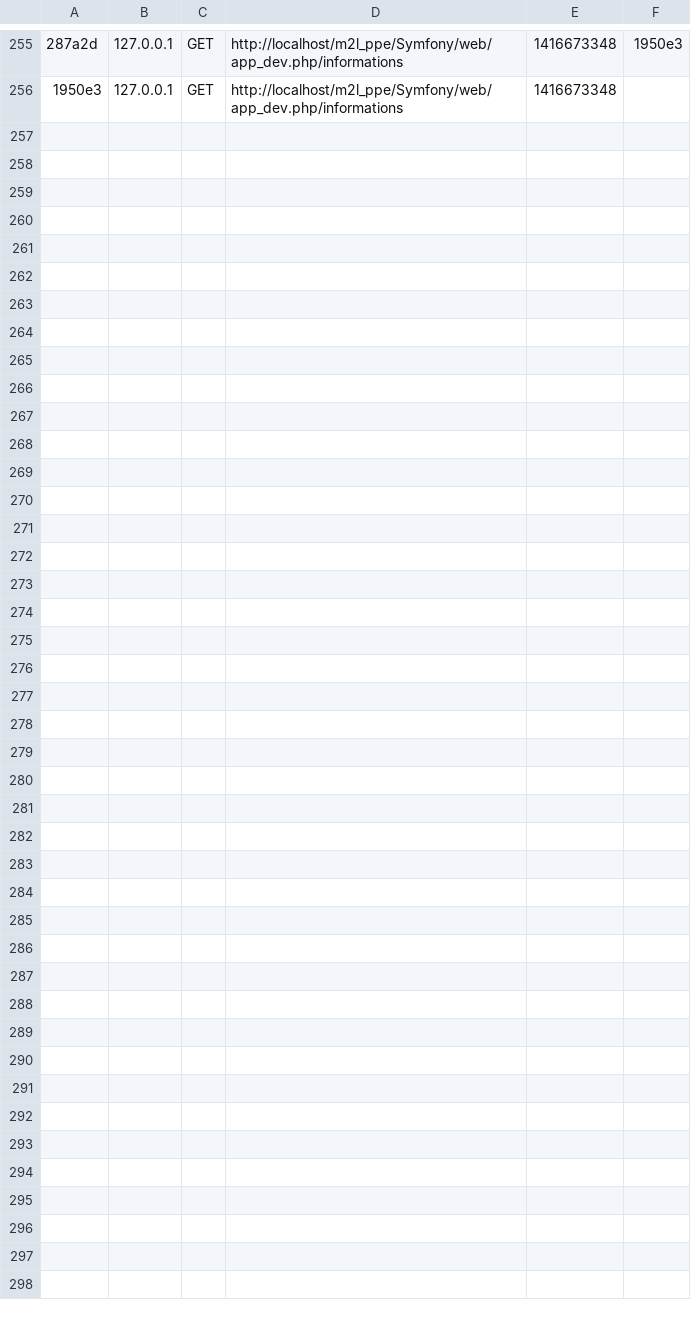
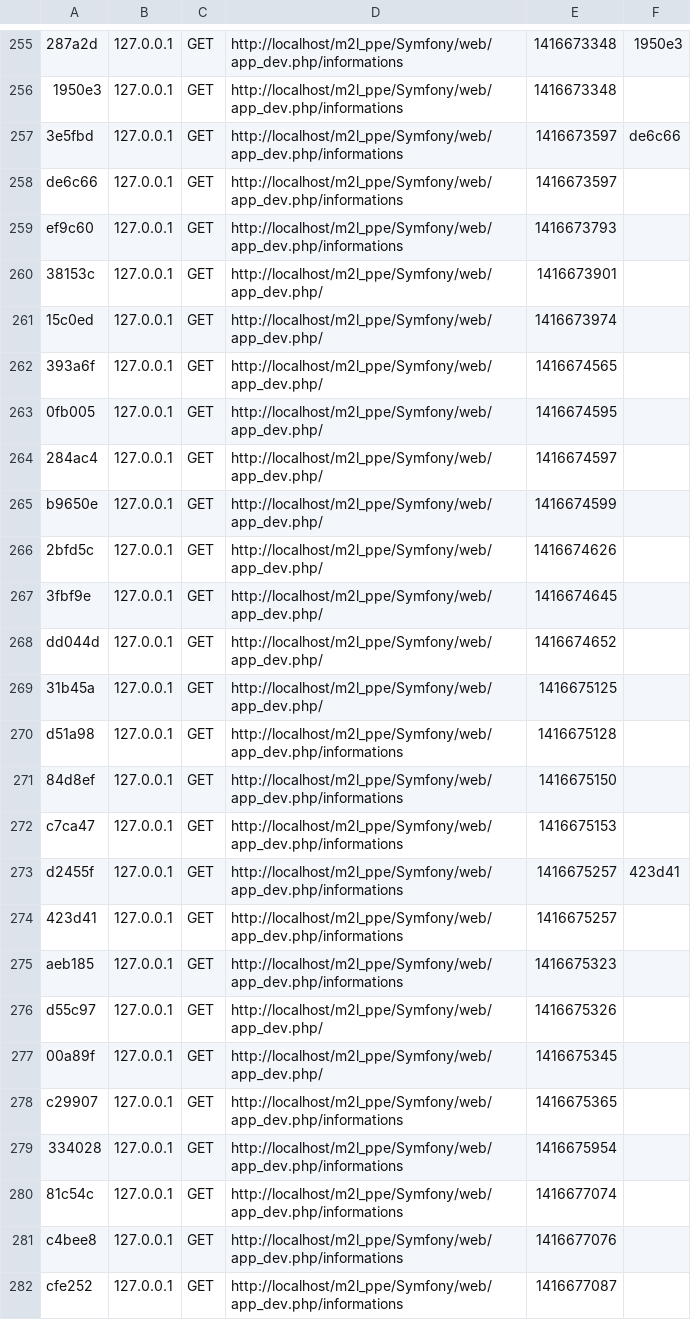
Before and after one commit to ppebts/M2L_ppe, a CSV file: Symfony/app/cache/dev/profiler/index.csv, drawn as a sheet; only a part is shown, gaps mark what is left out; the diff names each change by its address in the sheet, - before the commit and + after, or states it on an @@ line.

```diff
--- a/Symfony/app/cache/dev/profiler/index.csv
+++ b/Symfony/app/cache/dev/profiler/index.csv
+row 257: 3e5fbd | 127.0.0.1 | GET | http://localhost/m2l_ppe/Symfony/web/app_dev.php/informations | 1416673597 | de6c66
+row 258: de6c66 | 127.0.0.1 | GET | http://localhost/m2l_ppe/Symfony/web/app_dev.php/informations | 1416673597
+row 259: ef9c60 | 127.0.0.1 | GET | http://localhost/m2l_ppe/Symfony/web/app_dev.php/informations | 1416673793
+row 260: 38153c | 127.0.0.1 | GET | http://localhost/m2l_ppe/Symfony/web/app_dev.php/ | 1416673901
+row 261: 15c0ed | 127.0.0.1 | GET | http://localhost/m2l_ppe/Symfony/web/app_dev.php/ | 1416673974
+row 262: 393a6f | 127.0.0.1 | GET | http://localhost/m2l_ppe/Symfony/web/app_dev.php/ | 1416674565
+row 263: 0fb005 | 127.0.0.1 | GET | http://localhost/m2l_ppe/Symfony/web/app_dev.php/ | 1416674595
+row 264: 284ac4 | 127.0.0.1 | GET | http://localhost/m2l_ppe/Symfony/web/app_dev.php/ | 1416674597
+row 265: b9650e | 127.0.0.1 | GET | http://localhost/m2l_ppe/Symfony/web/app_dev.php/ | 1416674599
+row 266: 2bfd5c | 127.0.0.1 | GET | http://localhost/m2l_ppe/Symfony/web/app_dev.php/ | 1416674626
+row 267: 3fbf9e | 127.0.0.1 | GET | http://localhost/m2l_ppe/Symfony/web/app_dev.php/ | 1416674645
+row 268: dd044d | 127.0.0.1 | GET | http://localhost/m2l_ppe/Symfony/web/app_dev.php/ | 1416674652
+row 269: 31b45a | 127.0.0.1 | GET | http://localhost/m2l_ppe/Symfony/web/app_dev.php/ | 1416675125
+row 270: d51a98 | 127.0.0.1 | GET | http://localhost/m2l_ppe/Symfony/web/app_dev.php/informations | 1416675128
+row 271: 84d8ef | 127.0.0.1 | GET | http://localhost/m2l_ppe/Symfony/web/app_dev.php/informations | 1416675150
+row 272: c7ca47 | 127.0.0.1 | GET | http://localhost/m2l_ppe/Symfony/web/app_dev.php/informations | 1416675153
+row 273: d2455f | 127.0.0.1 | GET | http://localhost/m2l_ppe/Symfony/web/app_dev.php/informations | 1416675257 | 423d41
+row 274: 423d41 | 127.0.0.1 | GET | http://localhost/m2l_ppe/Symfony/web/app_dev.php/informations | 1416675257
+row 275: aeb185 | 127.0.0.1 | GET | http://localhost/m2l_ppe/Symfony/web/app_dev.php/informations | 1416675323
+row 276: d55c97 | 127.0.0.1 | GET | http://localhost/m2l_ppe/Symfony/web/app_dev.php/ | 1416675326
+row 277: 00a89f | 127.0.0.1 | GET | http://localhost/m2l_ppe/Symfony/web/app_dev.php/ | 1416675345
+row 278: c29907 | 127.0.0.1 | GET | http://localhost/m2l_ppe/Symfony/web/app_dev.php/informations | 1416675365
+row 279: 334028 | 127.0.0.1 | GET | http://localhost/m2l_ppe/Symfony/web/app_dev.php/informations | 1416675954
+row 280: 81c54c | 127.0.0.1 | GET | http://localhost/m2l_ppe/Symfony/web/app_dev.php/informations | 1416677074
+row 281: c4bee8 | 127.0.0.1 | GET | http://localhost/m2l_ppe/Symfony/web/app_dev.php/informations | 1416677076
+row 282: cfe252 | 127.0.0.1 | GET | http://localhost/m2l_ppe/Symfony/web/app_dev.php/informations | 1416677087
```
Also changed, not shown: 7 other files.
